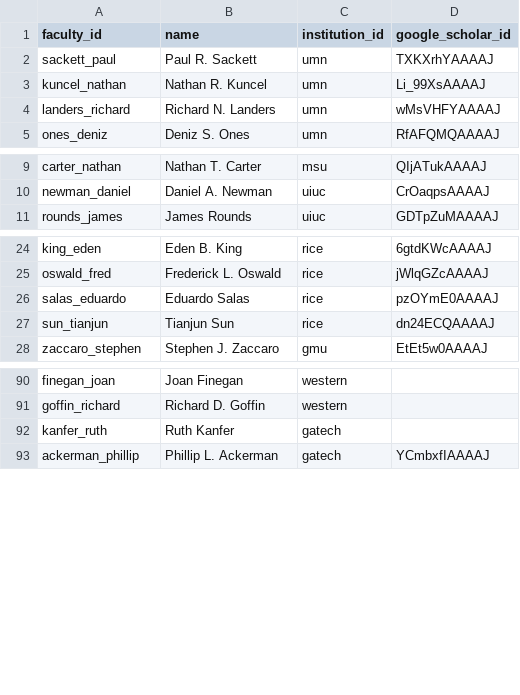
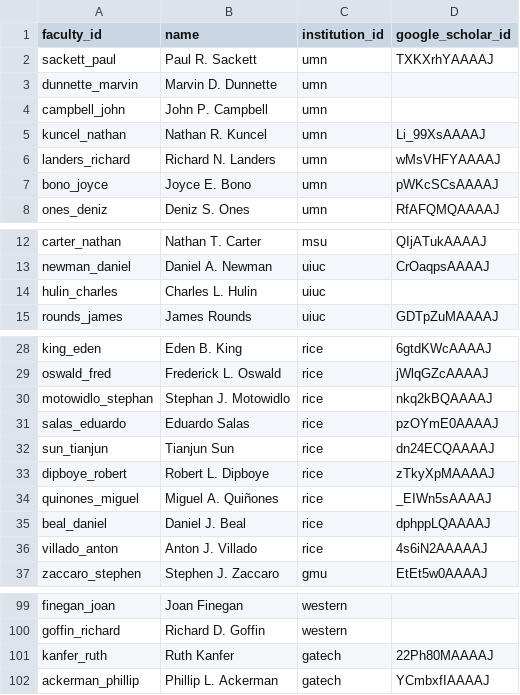
Before and after one commit to wpengda/IO-PYSCH-RANKINGS, a CSV file: data/google_scholar.csv, drawn as a sheet; only a part is shown, gaps mark what is left out.

```diff
--- a/data/google_scholar.csv
+++ b/data/google_scholar.csv
@@ -2,4 +2,7 @@ faculty_id,name,institution_id,google_scholar_id
 sackett_paul,Paul R. Sackett,umn,TXKXrhYAAAAJ
+dunnette_marvin,Marvin D. Dunnette,umn,
+campbell_john,John P. Campbell,umn,
 kuncel_nathan,Nathan R. Kuncel,umn,Li_99XsAAAAJ
 landers_richard,Richard N. Landers,umn,wMsVHFYAAAAJ
+bono_joyce,Joyce E. Bono,umn,pWKcSCsAAAAJ
 ones_deniz,Deniz S. Ones,umn,RfAFQMQAAAAJ
@@ -10,2 +13,3 @@ carter_nathan,Nathan T. Carter,msu,QIjATukAAAAJ
 newman_daniel,Daniel A. Newman,uiuc,CrOaqpsAAAAJ
+hulin_charles,Charles L. Hulin,uiuc,
 rounds_james,James Rounds,uiuc,GDTpZuMAAAAJ
@@ -25,4 +29,9 @@ king_eden,Eden B. King,rice,6gtdKWcAAAAJ
 oswald_fred,Frederick L. Oswald,rice,jWlqGZcAAAAJ
+motowidlo_stephan,Stephan J. Motowidlo,rice,nkq2kBQAAAAJ
 salas_eduardo,Eduardo Salas,rice,pzOYmE0AAAAJ
 sun_tianjun,Tianjun Sun,rice,dn24ECQAAAAJ
+dipboye_robert,Robert L. Dipboye,rice,zTkyXpMAAAAJ
+quinones_miguel,Miguel A. Quiñones,rice,_EIWn5sAAAAJ
+beal_daniel,Daniel J. Beal,rice,dphppLQAAAAJ
+villado_anton,Anton J. Villado,rice,4s6iN2AAAAAJ
 zaccaro_stephen,Stephen J. Zaccaro,gmu,EtEt5w0AAAAJ
@@ -91,3 +100,3 @@ finegan_joan,Joan Finegan,western,
 goffin_richard,Richard D. Goffin,western,
-kanfer_ruth,Ruth Kanfer,gatech,
+kanfer_ruth,Ruth Kanfer,gatech,22Ph80MAAAAJ
 ackerman_phillip,Phillip L. Ackerman,gatech,YCmbxfIAAAAJ
```
Also changed, not shown: data/faculty.csv, data/faculty_appointments.csv, 13 other files.
